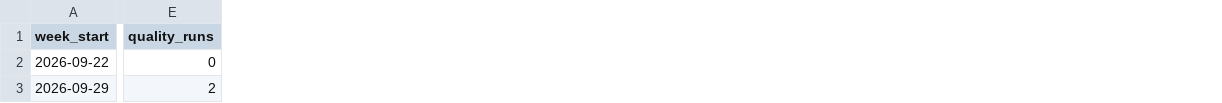
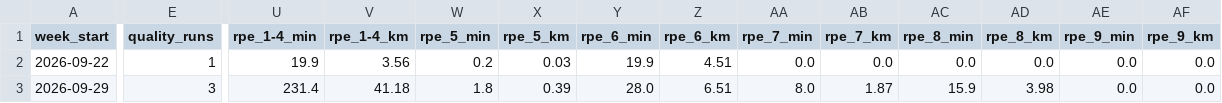
Before and after one commit to harel05333-oss/-, a CSV file: coach-agent/examples/output/harel/noa/weekly_summary.csv, drawn as a sheet; only a part is shown, gaps mark what is left out; the diff covers the shown part only; the diff names each change by its address in the sheet, - before the commit and + after, or states it on an @@ line.

```diff
--- a/coach-agent/examples/output/harel/noa/weekly_summary.csv
+++ b/coach-agent/examples/output/harel/noa/weekly_summary.csv
+column U (rpe_1-4_min), rows 2-3: 19.9 | 231.4
+column V (rpe_1-4_km), rows 2-3: 3.56 | 41.18
+column W (rpe_5_min), rows 2-3: 0.2 | 1.8
+column X (rpe_5_km), rows 2-3: 0.03 | 0.39
+column Y (rpe_6_min), rows 2-3: 19.9 | 28.0
+column Z (rpe_6_km), rows 2-3: 4.51 | 6.51
+column AA (rpe_7_min), rows 2-3: 0.0 | 8.0
+column AB (rpe_7_km), rows 2-3: 0.0 | 1.87
+column AC (rpe_8_min), rows 2-3: 0.0 | 15.9
+column AD (rpe_8_km), rows 2-3: 0.0 | 3.98
+column AE (rpe_9_min), rows 2-3: 0.0 | 0.0
+column AF (rpe_9_km), rows 2-3: 0.0 | 0.0
-E2 (quality_runs): 0
+E2 (quality_runs): 1
-E3 (quality_runs): 2
+E3 (quality_runs): 3
```
Also changed, not shown: 93 edited cells elsewhere in this file, coach-agent/examples/data/noa.csv, coach-agent/examples/output/harel/dana/workouts.csv, 49 other files.
